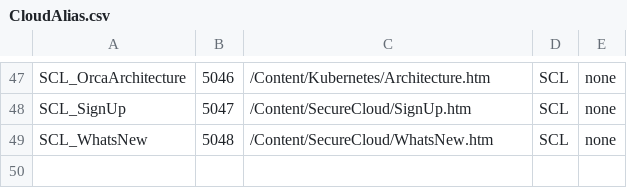
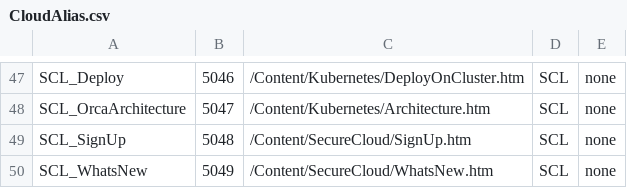
Before and after one commit to Tufin/orca-docs, a CSV file: Project/Advanced/CSH/CloudAlias.csv, drawn as a sheet; only a part is shown, gaps mark what is left out; the diff covers the shown part only; the diff names each change by its address in the sheet, - before the commit and + after, or states it on an @@ line.

```diff
--- a/Project/Advanced/CSH/CloudAlias.csv
+++ b/Project/Advanced/CSH/CloudAlias.csv
-A47: SCL_OrcaArchitecture
+A47: SCL_Deploy
-C47: /Content/Kubernetes/Architecture.htm
+C47: /Content/Kubernetes/DeployOnCluster.htm
-A48: SCL_SignUp
+A48: SCL_OrcaArchitecture
-C48: /Content/SecureCloud/SignUp.htm
+C48: /Content/Kubernetes/Architecture.htm
-A49: SCL_WhatsNew
+A49: SCL_SignUp
-C49: /Content/SecureCloud/WhatsNew.htm
+C49: /Content/SecureCloud/SignUp.htm
+row 50: SCL_WhatsNew | 5049 | /Content/SecureCloud/WhatsNew.htm | SCL | none
```
Also changed, not shown: 31 edited cells elsewhere in this file, 40 other files.
